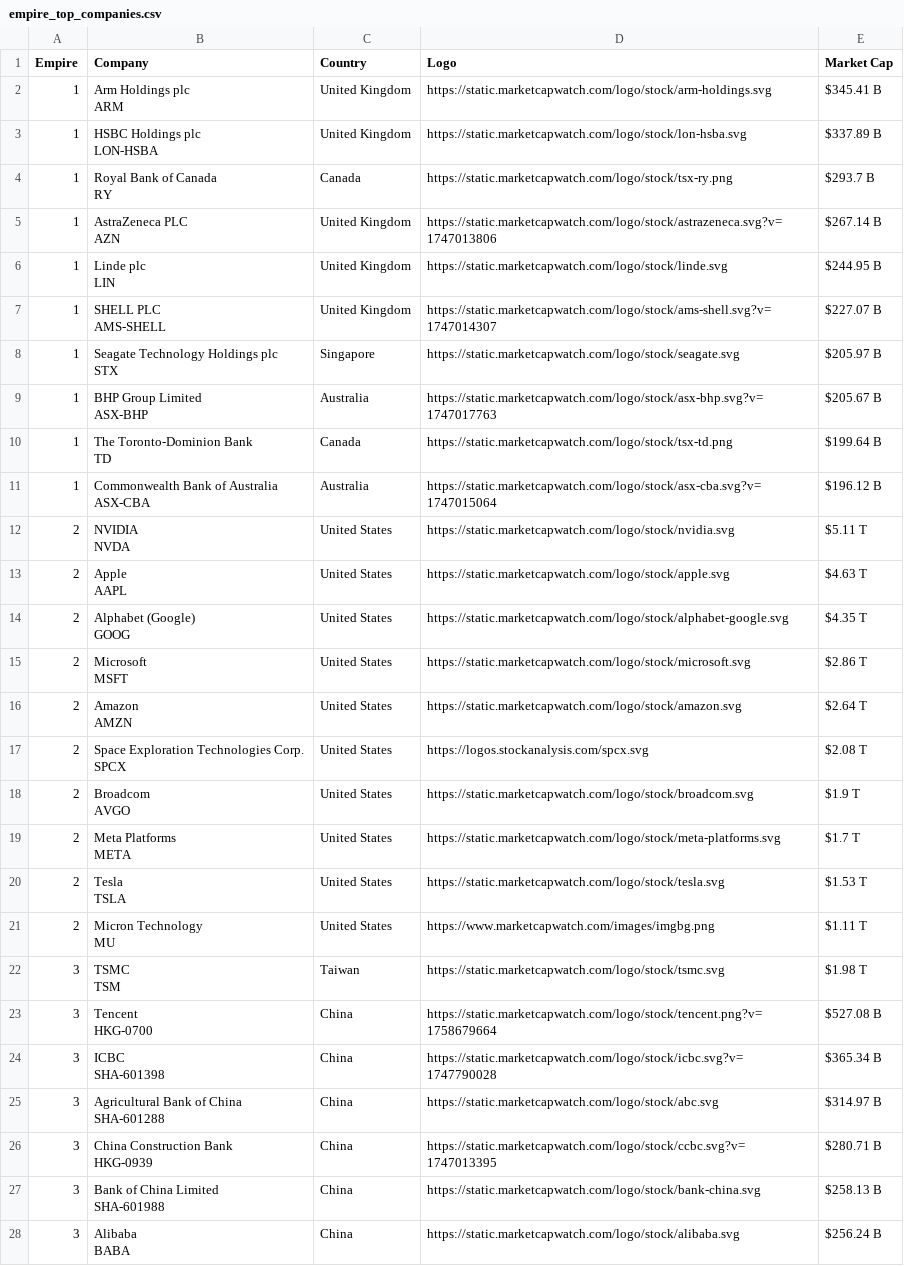
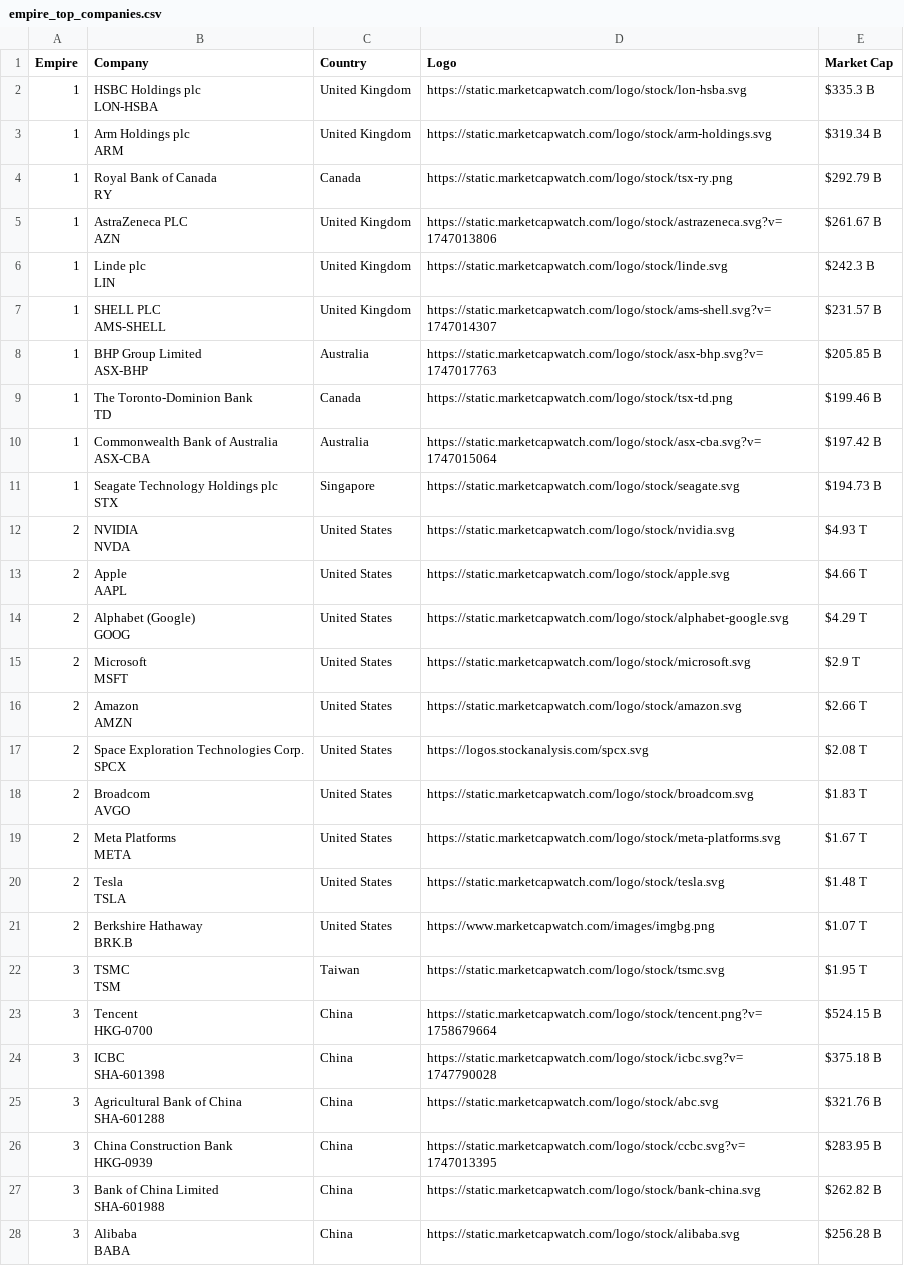
Before and after one commit to ayeeff/marketcap, a CSV file: data/empire_top_companies.csv, drawn as a sheet; only a part is shown; the diff covers the shown part only.

```diff
--- a/data/empire_top_companies.csv
+++ b/data/empire_top_companies.csv
@@ -1,55 +1,55 @@
 Empire,Company,Country,Logo,Market Cap
-1,"Arm Holdings plc
-ARM",United Kingdom,https://static.marketcapwatch.com/logo/stock/arm-holdings.svg,$345.41 B
-1,"HSBC Holdings plc
-LON-HSBA",United Kingdom,https://static.marketcapwatch.com/logo/stock/lon-hsba.svg,$337.89 B
-1,"Royal Bank of Canada
-RY",Canada,https://static.marketcapwatch.com/logo/stock/tsx-ry.png,$293.7 B
-1,"AstraZeneca PLC
-AZN",United Kingdom,https://static.marketcapwatch.com/logo/stock/astrazeneca.svg?v=1747013806,$267.14 B
-1,"Linde plc
-LIN",United Kingdom,https://static.marketcapwatch.com/logo/stock/linde.svg,$244.95 B
-1,"SHELL PLC
-AMS-SHELL",United Kingdom,https://static.marketcapwatch.com/logo/stock/ams-shell.svg?v=1747014307,$227.07 B
-1,"Seagate Technology Holdings plc
-STX",Singapore,https://static.marketcapwatch.com/logo/stock/seagate.svg,$205.97 B
-1,"BHP Group Limited
-ASX-BHP",Australia,https://static.marketcapwatch.com/logo/stock/asx-bhp.svg?v=1747017763,$205.67 B
-1,"The Toronto-Dominion Bank
-TD",Canada,https://static.marketcapwatch.com/logo/stock/tsx-td.png,$199.64 B
-1,"Commonwealth Bank of Australia
-ASX-CBA",Australia,https://static.marketcapwatch.com/logo/stock/asx-cba.svg?v=1747015064,$196.12 B
-2,"NVIDIA
-NVDA",United States,https://static.marketcapwatch.com/logo/stock/nvidia.svg,$5.11 T
-2,"Apple
-AAPL",United States,https://static.marketcapwatch.com/logo/stock/apple.svg,$4.63 T
-2,"Alphabet (Google)
-GOOG",United States,https://static.marketcapwatch.com/logo/stock/alphabet-google.svg,$4.35 T
-2,"Microsoft
-MSFT",United States,https://static.marketcapwatch.com/logo/stock/microsoft.svg,$2.86 T
-2,"Amazon
-AMZN",United States,https://static.marketcapwatch.com/logo/stock/amazon.svg,$2.64 T
+1,"HSBC Holdings plc
+LON-HSBA",United Kingdom,https://static.marketcapwatch.com/logo/stock/lon-hsba.svg,$335.3 B
+1,"Arm Holdings plc
+ARM",United Kingdom,https://static.marketcapwatch.com/logo/stock/arm-holdings.svg,$319.34 B
+1,"Royal Bank of Canada
+RY",Canada,https://static.marketcapwatch.com/logo/stock/tsx-ry.png,$292.79 B
+1,"AstraZeneca PLC
+AZN",United Kingdom,https://static.marketcapwatch.com/logo/stock/astrazeneca.svg?v=1747013806,$261.67 B
+1,"Linde plc
+LIN",United Kingdom,https://static.marketcapwatch.com/logo/stock/linde.svg,$242.3 B
+1,"SHELL PLC
+AMS-SHELL",United Kingdom,https://static.marketcapwatch.com/logo/stock/ams-shell.svg?v=1747014307,$231.57 B
+1,"BHP Group Limited
+ASX-BHP",Australia,https://static.marketcapwatch.com/logo/stock/asx-bhp.svg?v=1747017763,$205.85 B
+1,"The Toronto-Dominion Bank
+TD",Canada,https://static.marketcapwatch.com/logo/stock/tsx-td.png,$199.46 B
+1,"Commonwealth Bank of Australia
+ASX-CBA",Australia,https://static.marketcapwatch.com/logo/stock/asx-cba.svg?v=1747015064,$197.42 B
+1,"Seagate Technology Holdings plc
+STX",Singapore,https://static.marketcapwatch.com/logo/stock/seagate.svg,$194.73 B
+2,"NVIDIA
+NVDA",United States,https://static.marketcapwatch.com/logo/stock/nvidia.svg,$4.93 T
+2,"Apple
+AAPL",United States,https://static.marketcapwatch.com/logo/stock/apple.svg,$4.66 T
+2,"Alphabet (Google)
+GOOG",United States,https://static.marketcapwatch.com/logo/stock/alphabet-google.svg,$4.29 T
+2,"Microsoft
+MSFT",United States,https://static.marketcapwatch.com/logo/stock/microsoft.svg,$2.9 T
+2,"Amazon
+AMZN",United States,https://static.marketcapwatch.com/logo/stock/amazon.svg,$2.66 T
 2,"Space Exploration Technologies Corp.
 SPCX",United States,https://logos.stockanalysis.com/spcx.svg,$2.08 T
-2,"Broadcom
-AVGO",United States,https://static.marketcapwatch.com/logo/stock/broadcom.svg,$1.9 T
-2,"Meta Platforms
-META",United States,https://static.marketcapwatch.com/logo/stock/meta-platforms.svg,$1.7 T
-2,"Tesla
-TSLA",United States,https://static.marketcapwatch.com/logo/stock/tesla.svg,$1.53 T
-2,"Micron Technology
-MU",United States,https://www.marketcapwatch.com/images/imgbg.png,$1.11 T
-3,"TSMC
-TSM",Taiwan,https://static.marketcapwatch.com/logo/stock/tsmc.svg,$1.98 T
-3,"Tencent
-HKG-0700",China,https://static.marketcapwatch.com/logo/stock/tencent.png?v=1758679664,$527.08 B
-3,"ICBC
-SHA-601398",China,https://static.marketcapwatch.com/logo/stock/icbc.svg?v=1747790028,$365.34 B
-3,"Agricultural Bank of China
-SHA-601288",China,https://static.marketcapwatch.com/logo/stock/abc.svg,$314.97 B
-3,"China Construction Bank
-HKG-0939",China,https://static.marketcapwatch.com/logo/stock/ccbc.svg?v=1747013395,$280.71 B
-3,"Bank of China Limited
-SHA-601988",China,https://static.marketcapwatch.com/logo/stock/bank-china.svg,$258.13 B
-3,"Alibaba
-BABA",China,https://static.marketcapwatch.com/logo/stock/alibaba.svg,$256.24 B
+2,"Broadcom
+AVGO",United States,https://static.marketcapwatch.com/logo/stock/broadcom.svg,$1.83 T
+2,"Meta Platforms
+META",United States,https://static.marketcapwatch.com/logo/stock/meta-platforms.svg,$1.67 T
+2,"Tesla
+TSLA",United States,https://static.marketcapwatch.com/logo/stock/tesla.svg,$1.48 T
+2,"Berkshire Hathaway
+BRK.B",United States,https://www.marketcapwatch.com/images/imgbg.png,$1.07 T
+3,"TSMC
+TSM",Taiwan,https://static.marketcapwatch.com/logo/stock/tsmc.svg,$1.95 T
+3,"Tencent
+HKG-0700",China,https://static.marketcapwatch.com/logo/stock/tencent.png?v=1758679664,$524.15 B
+3,"ICBC
+SHA-601398",China,https://static.marketcapwatch.com/logo/stock/icbc.svg?v=1747790028,$375.18 B
+3,"Agricultural Bank of China
+SHA-601288",China,https://static.marketcapwatch.com/logo/stock/abc.svg,$321.76 B
+3,"China Construction Bank
+HKG-0939",China,https://static.marketcapwatch.com/logo/stock/ccbc.svg?v=1747013395,$283.95 B
+3,"Bank of China Limited
+SHA-601988",China,https://static.marketcapwatch.com/logo/stock/bank-china.svg,$262.82 B
+3,"Alibaba
+BABA",China,https://static.marketcapwatch.com/logo/stock/alibaba.svg,$256.28 B
```
Also changed, not shown: 3 edited cells elsewhere in this file.
